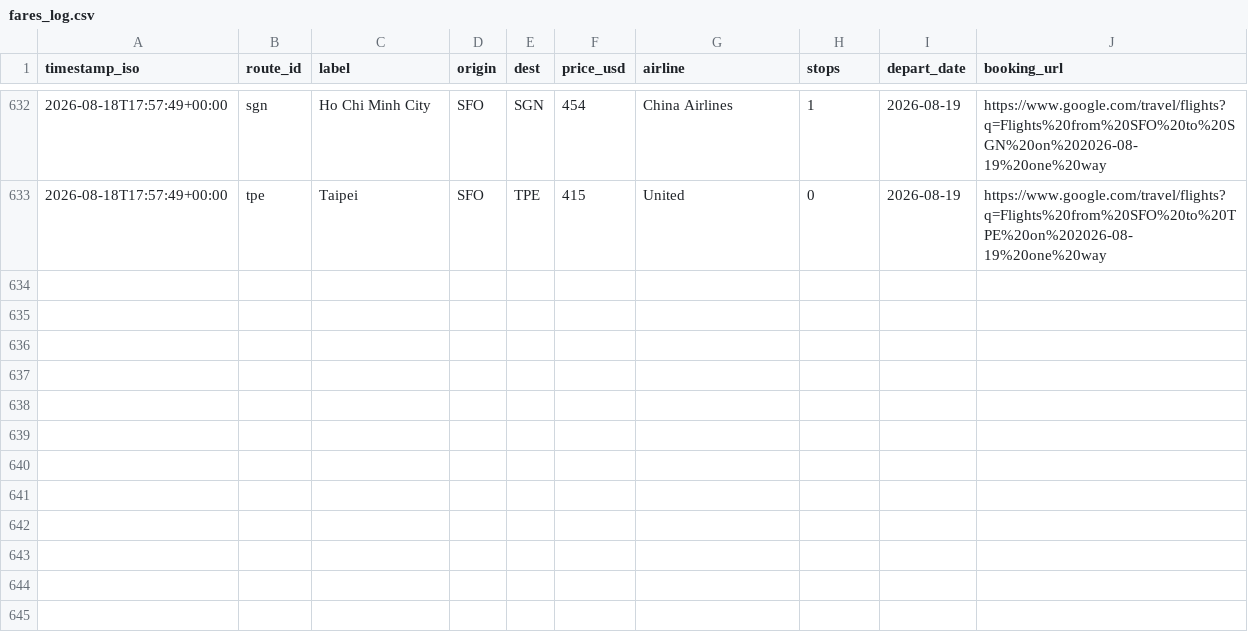
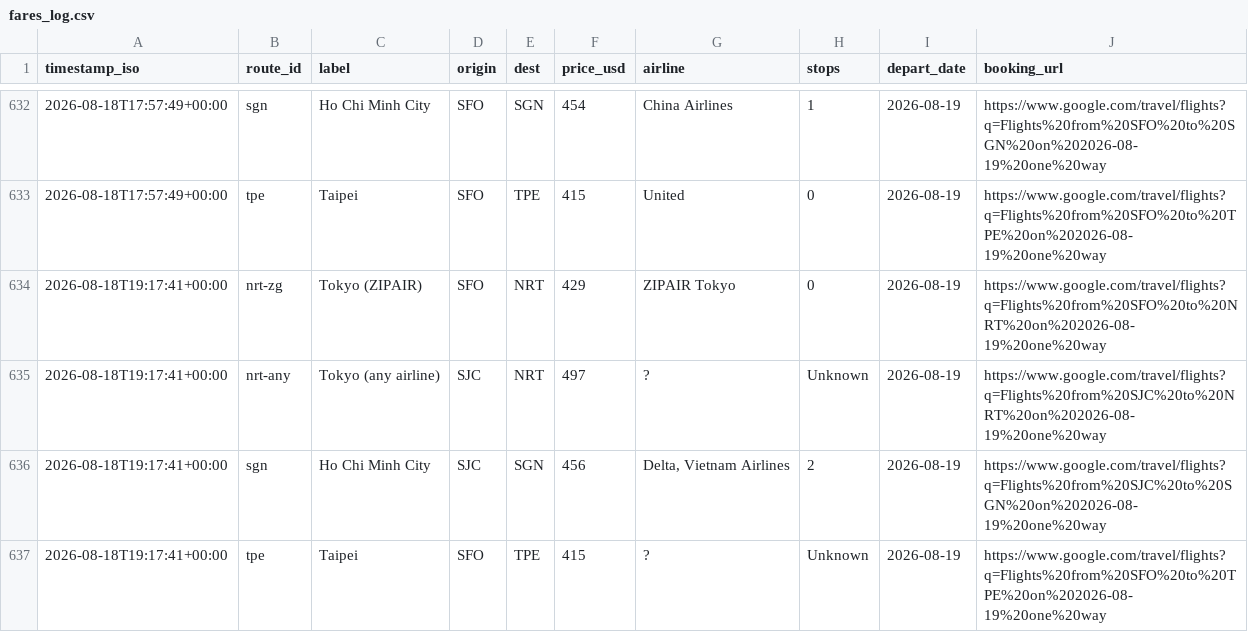
Before and after one commit to vanqd3216-dev/fare-tracker, a CSV file: fares_log.csv, drawn as a sheet; only a part is shown, gaps mark what is left out; the diff names each change by its address in the sheet, - before the commit and + after, or states it on an @@ line.

```diff
--- a/fares_log.csv
+++ b/fares_log.csv
+row 634: 2026-08-18T19:17:41+00:00 | nrt-zg | Tokyo (ZIPAIR) | SFO | NRT | 429 | ZIPAIR Tokyo | 0 | 2026-08-19 | https://www.google.com/travel/flights?q=Flights%20from%20SFO%20to%20NRT%20on%202026-08-19%20one%20way
+row 635: 2026-08-18T19:17:41+00:00 | nrt-any | Tokyo (any airline) | SJC | NRT | 497 | ? | Unknown | 2026-08-19 | https://www.google.com/travel/flights?q=Flights%20from%20SJC%20to%20NRT%20on%202026-08-19%20one%20way
+row 636: 2026-08-18T19:17:41+00:00 | sgn | Ho Chi Minh City | SJC | SGN | 456 | Delta, Vietnam Airlines | 2 | 2026-08-19 | https://www.google.com/travel/flights?q=Flights%20from%20SJC%20to%20SGN%20on%202026-08-19%20one%20way
+row 637: 2026-08-18T19:17:41+00:00 | tpe | Taipei | SFO | TPE | 415 | ? | Unknown | 2026-08-19 | https://www.google.com/travel/flights?q=Flights%20from%20SFO%20to%20TPE%20on%202026-08-19%20one%20way
```
